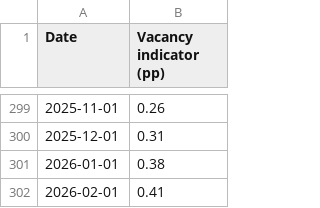
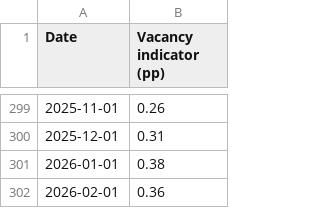
Before and after one commit to pmichaillat/pmichaillat.github.io, a CSV file: static/dashboard/vacancy_indicator.csv, drawn as a sheet; only a part is shown, gaps mark what is left out.

```diff
--- a/static/dashboard/vacancy_indicator.csv
+++ b/static/dashboard/vacancy_indicator.csv
@@ -301,2 +301,2 @@ Date,Vacancy indicator (pp)
 2026-01-01,0.38
-2026-02-01,0.41
+2026-02-01,0.36
```
Also changed, not shown: static/dashboard/feru.csv, static/dashboard/labor_market_tightness.csv, 8 other files.
